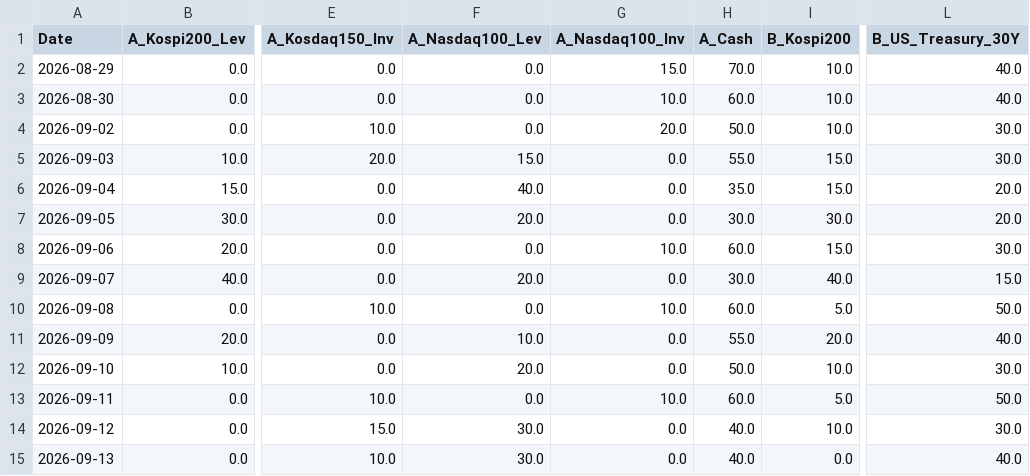
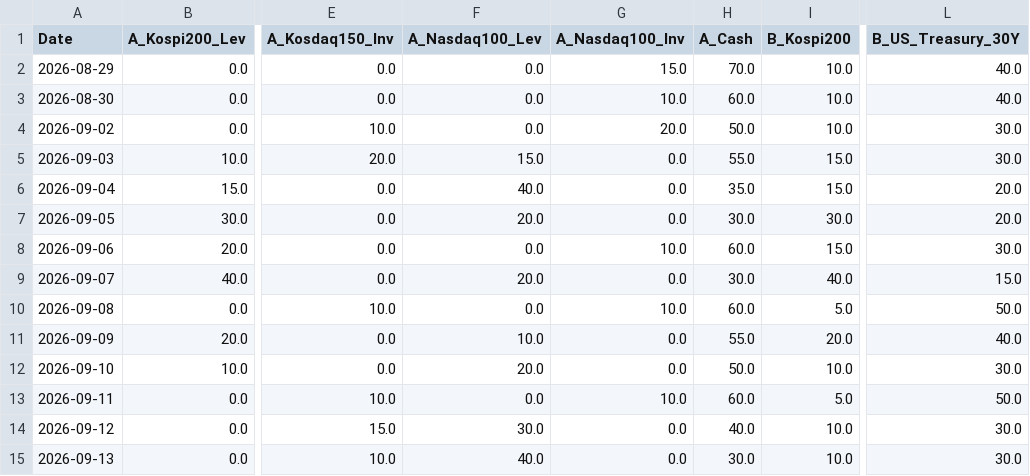
Before and after one commit to lkj9980/quant-dashboard, a CSV file: data/backtest_data.csv, drawn as a sheet; only a part is shown, gaps mark what is left out; the diff names each change by its address in the sheet, - before the commit and + after, or states it on an @@ line.

```diff
--- a/data/backtest_data.csv
+++ b/data/backtest_data.csv
-F15 (A_Nasdaq100_Lev): 30.0
+F15 (A_Nasdaq100_Lev): 40.0
-H15 (A_Cash): 40.0
+H15 (A_Cash): 30.0
-I15 (B_Kospi200): 0.0
+I15 (B_Kospi200): 10.0
-L15 (B_US_Treasury_30Y): 40.0
+L15 (B_US_Treasury_30Y): 30.0
```
Also changed, not shown: data/quant_log.csv, 3 other files.
